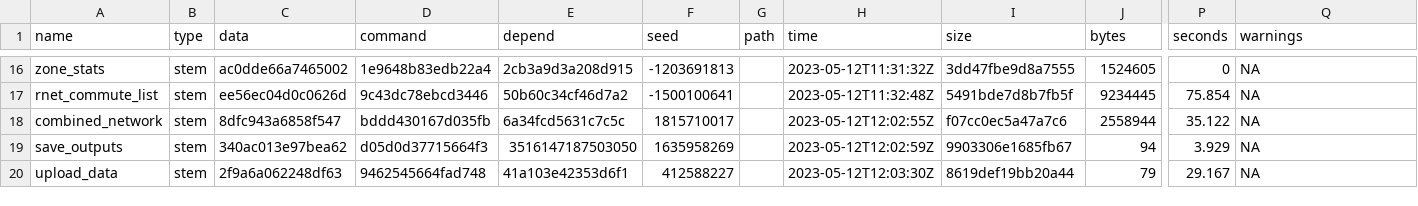
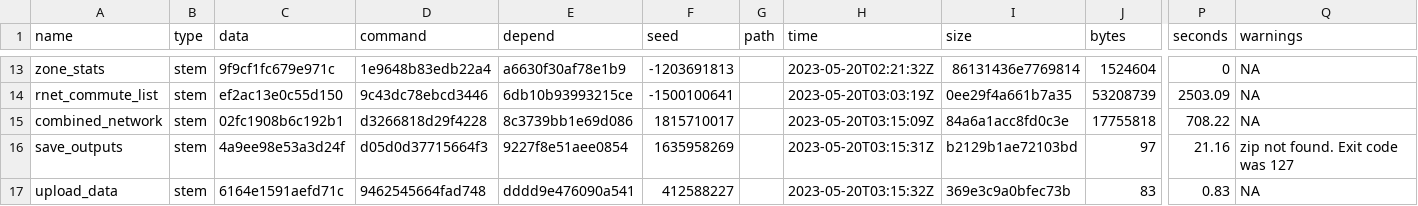
Before and after one commit to nptscot/npt, a CSV file: outputs/metadata_targets.csv, drawn as a sheet; only a part is shown, gaps mark what is left out; addresses are those after the commit; the diff covers the shown part only; the diff names each change by its address in the sheet, - before the commit and + after, or states it on an @@ line.

```diff
--- a/outputs/metadata_targets.csv
+++ b/outputs/metadata_targets.csv
-C13 (data): ac0dde66a7465002
+C13 (data): 9f9cf1fc679e971c
-E13 (depend): 2cb3a9d3a208d915
+E13 (depend): a6630f30af78e1b9
-H13 (time): 2023-05-12T11:31:32Z
+H13 (time): 2023-05-20T02:21:32Z
-I13 (size): 3dd47fbe9d8a7555
+I13 (size): 86131436e7769814
-J13 (bytes): 1524605
+J13 (bytes): 1524604
-C14 (data): ee56ec04d0c0626d
+C14 (data): ef2ac13e0c55d150
-E14 (depend): 50b60c34cf46d7a2
+E14 (depend): 6db10b93993215ce
-H14 (time): 2023-05-12T11:32:48Z
+H14 (time): 2023-05-20T03:03:19Z
-I14 (size): 5491bde7d8b7fb5f
+I14 (size): 0ee29f4a661b7a35
-J14 (bytes): 9234445
+J14 (bytes): 53208739
-P14 (seconds): 75.854
+P14 (seconds): 2503.09
-C15 (data): 8dfc943a6858f547
+C15 (data): 02fc1908b6c192b1
-D15 (command): bddd430167d035fb
+D15 (command): d3266818d29f4228
-E15 (depend): 6a34fcd5631c7c5c
+E15 (depend): 8c3739bb1e69d086
-H15 (time): 2023-05-12T12:02:55Z
+H15 (time): 2023-05-20T03:15:09Z
-I15 (size): f07cc0ec5a47a7c6
+I15 (size): 84a6a1acc8fd0c3e
-J15 (bytes): 2558944
+J15 (bytes): 17755818
-P15 (seconds): 35.122
+P15 (seconds): 708.22
-C16 (data): 340ac013e97bea62
+C16 (data): 4a9ee98e53a3d24f
-E16 (depend): 3516147187503050
+E16 (depend): 9227f8e51aee0854
-H16 (time): 2023-05-12T12:02:59Z
+H16 (time): 2023-05-20T03:15:31Z
-I16 (size): 9903306e1685fb67
+I16 (size): b2129b1ae72103bd
-J16 (bytes): 94
+J16 (bytes): 97
-P16 (seconds): 3.929
+P16 (seconds): 21.16
-Q16 (warnings): NA
+Q16 (warnings): zip not found. Exit code was 127
-C17 (data): 2f9a6a062248df63
+C17 (data): 6164e1591aefd71c
-E17 (depend): 41a103e42353d6f1
+E17 (depend): dddd9e476090a541
-H17 (time): 2023-05-12T12:03:30Z
+H17 (time): 2023-05-20T03:15:32Z
-I17 (size): 8619def19bb20a44
+I17 (size): 369e3c9a0bfec73b
-J17 (bytes): 79
+J17 (bytes): 83
-P17 (seconds): 29.167
+P17 (seconds): 0.83
```
Also changed, not shown: 1 added row, 4 removed rows and 57 edited cells elsewhere in this file, 2 other files.
